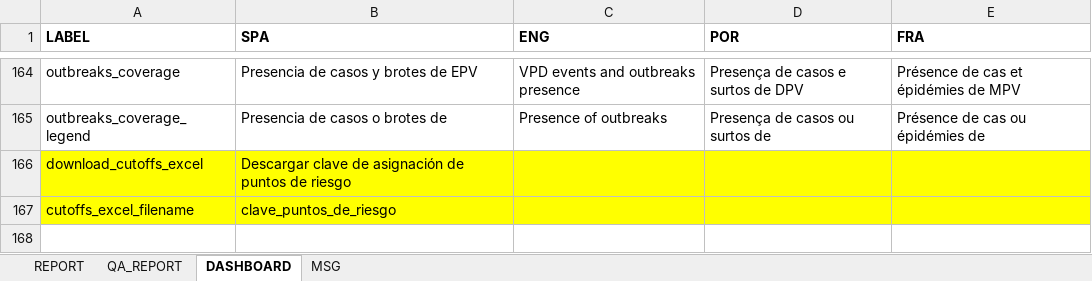
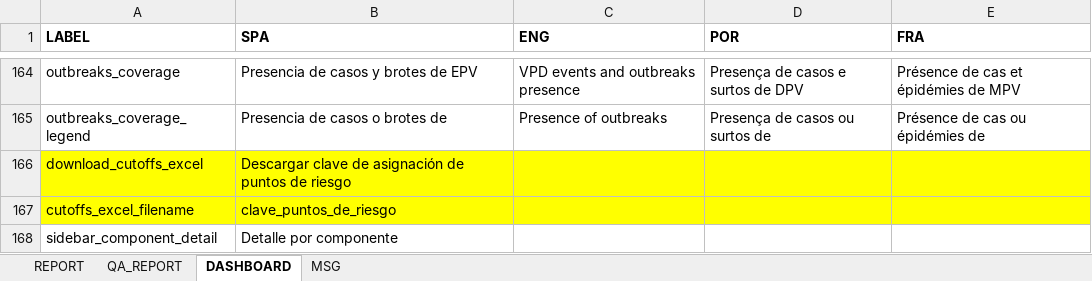
Before and after one commit to Oliversinn/polio-risk, an Excel workbook: src/R/translations.xlsx, sheet DASHBOARD, drawn as a sheet; only a part is shown, gaps mark what is left out; values as stored, in another font and other column widths than the file's, no borders; the diff names each change by its address in the sheet, - before the commit and + after, or states it on an @@ line.

Commit message:
refactor: agregue el titulo de Detalle por componente

```diff
--- a/src/R/translations.xlsx (sheet DASHBOARD)
+++ b/src/R/translations.xlsx (sheet DASHBOARD)
+row 168: sidebar_component_detail | Detalle por componente
```
Also changed, not shown: 4 other files.
